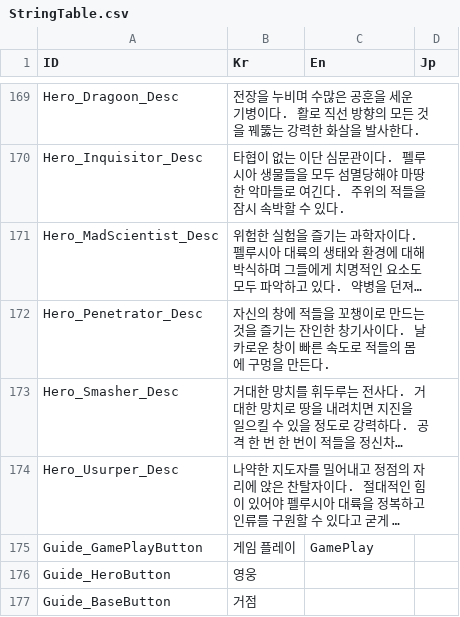
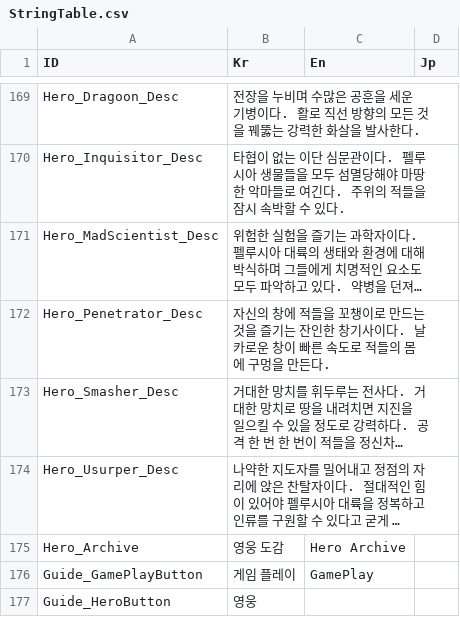
Before and after one commit to Miniro9322/TeamProject, a CSV file: Assets/Resources/DataTable/StringTable.csv, drawn as a sheet; only a part is shown, gaps mark what is left out; the shorter side is filled out with more unchanged rows; long unchanged cells end in …; the diff names each change by its address in the sheet, - before the commit and + after, or states it on an @@ line.

```diff
--- a/Assets/Resources/DataTable/StringTable.csv
+++ b/Assets/Resources/DataTable/StringTable.csv
+row 175: Hero_Archive | 영웅 도감 | Hero Archive
```
Also changed, not shown: 6 other files.
